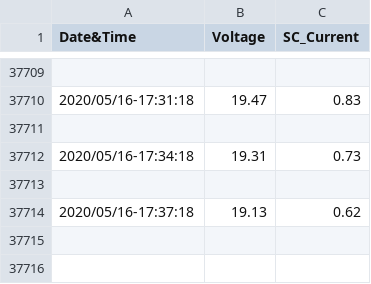
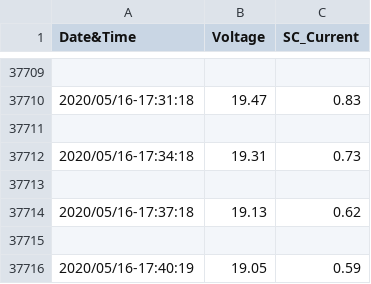
Before and after one commit to aayushbasavesh/SolarPanel_PredictiveAnalysis, a CSV file: source_data/V1.2/2020-04-07-10-04-30.csv, drawn as a sheet; only a part is shown, gaps mark what is left out.

Commit message:
RasPi Data as on 18/05/2020 18:25hrs

```diff
--- a/source_data/V1.2/2020-04-07-10-04-30.csv
+++ b/source_data/V1.2/2020-04-07-10-04-30.csv
@@ -37714 +37714,3 @@
 2020/05/16-17:37:18,19.13,0.62
+,
+2020/05/16-17:40:19,19.05,0.59
```
Also changed, not shown: 4 other files.
